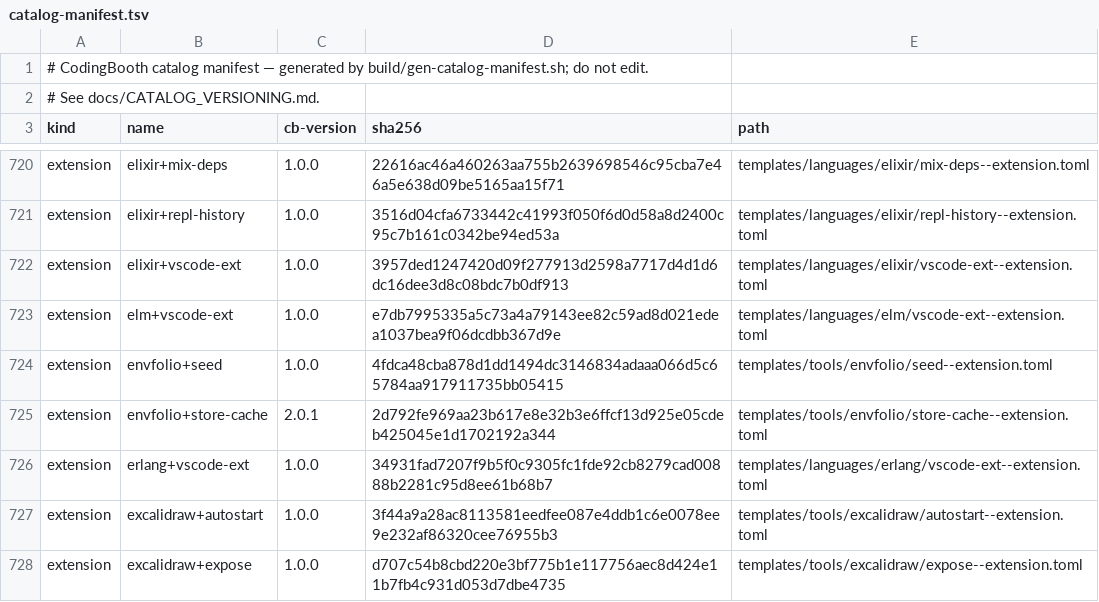
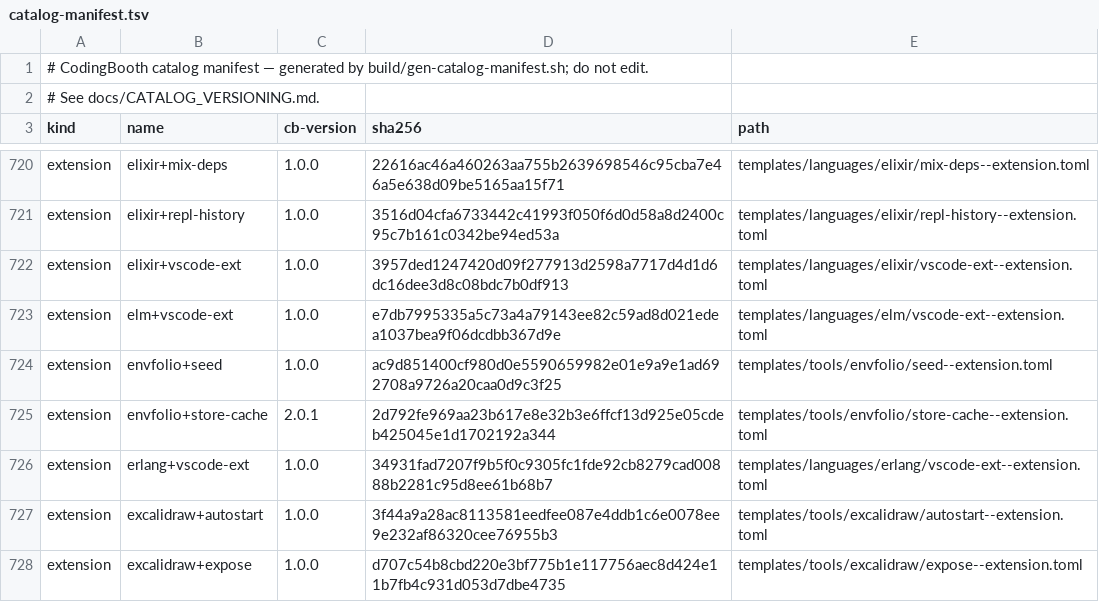
Before and after one commit to NawaMan/CodingBooth, a TSV file: build/catalog-manifest.tsv, drawn as a sheet; only a part is shown, gaps mark what is left out.

Commit message:
envfolio+seed: accept only item-naming arguments, and list what came in
FOLIO_SEED comes from the project's config, which may be someone else's,
and is passed to folio on the host. folio 1.1.0's --names already refuses
--debug/--confirm and runs nothing after --, but that is folio's behaviour,
not booth's. Now the CLI lets through only entries, VAR=<name>, -s/--secrets,
-a/--all, --use <@namespace> and --vars <file>, and refuses everything else
before folio runs. A --vars file must be inside the project (relative, no
..): outside it the booth could not read it anyway, and folio would read a
host file and quote its first line in an error. Each start now lists the
items it copied, so a selection that takes more than meant is seen.

```diff
--- a/build/catalog-manifest.tsv
+++ b/build/catalog-manifest.tsv
@@ -723,3 +723,3 @@ extension	elixir+vscode-ext	1.0.0	3957ded1247420d09f277913d2598a7717d4d1d6dc16de
 extension	elm+vscode-ext	1.0.0	e7db7995335a5c73a4a79143ee82c59ad8d021edea1037bea9f06dcdbb367d9e	templates/languages/elm/vscode-ext--extension.toml
-extension	envfolio+seed	1.0.0	4fdca48cba878d1dd1494dc3146834adaaa066d5c65784aa917911735bb05415	templates/tools/envfolio/seed--extension.toml
+extension	envfolio+seed	1.0.0	ac9d851400cf980d0e5590659982e01e9a9e1ad692708a9726a20caa0d9c3f25	templates/tools/envfolio/seed--extension.toml
 extension	envfolio+store-cache	2.0.1	2d792fe969aa23b617e8e32b3e6ffcf13d925e05cdeb425045e1d1702192a344	templates/tools/envfolio/store-cache--extension.toml
```
Also changed, not shown: 4 other files.
